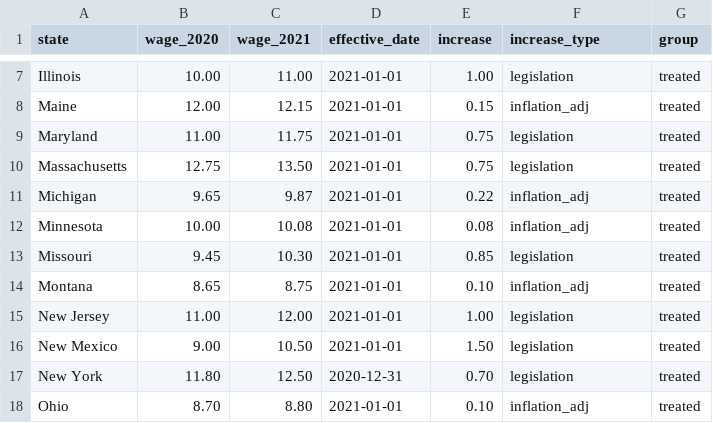
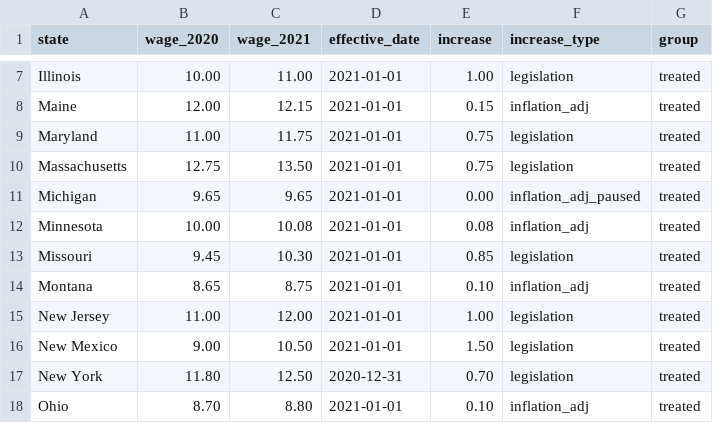
Before and after one commit to Charith-Reddy-Pareddy/min-wage-difference-in-differences-study, a CSV file: data/treatment_classification.csv, drawn as a sheet; only a part is shown, gaps mark what is left out.

Commit message:
Source-check treatment table against DOL, fix Michigan
Cross-checked all 25 states' 2020/2021 wage values against DOL's
"Minimum Wage Laws in the States" table (Wayback Machine snapshots
from either side of the Jan 1, 2021 changes). 24 states matched the
draft exactly. Michigan didn't: its scheduled increase to $9.87 was
paused by the state's unemployment-rate trigger, so the rate held at
$9.65 through 2021. Corrected in the table.

```diff
--- a/data/treatment_classification.csv
+++ b/data/treatment_classification.csv
@@ -10,3 +10,3 @@ Maryland,11.00,11.75,2021-01-01,0.75,legislation,treated
 Massachusetts,12.75,13.50,2021-01-01,0.75,legislation,treated
-Michigan,9.65,9.87,2021-01-01,0.22,inflation_adj,treated
+Michigan,9.65,9.65,2021-01-01,0.00,inflation_adj_paused,treated
 Minnesota,10.00,10.08,2021-01-01,0.08,inflation_adj,treated
```
Also changed, not shown: 1 other file.
